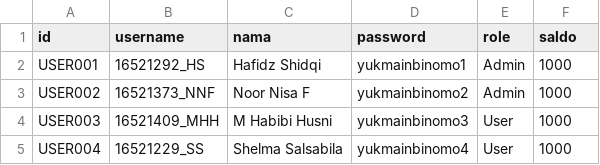
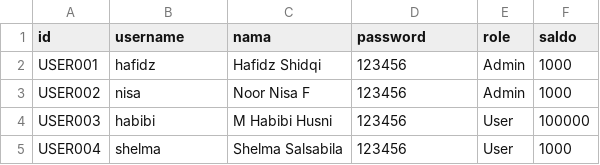
Before and after one commit to HafidzShidqi/TubesDaspro, a CSV file: Tubes Daspro/FileCSV/user.csv, drawn as a sheet.

```diff
--- a/Tubes Daspro/FileCSV/user.csv
+++ b/Tubes Daspro/FileCSV/user.csv
@@ -1,5 +1,5 @@
 id;username;nama;password;role;saldo
-USER001;16521292_HS;Hafidz Shidqi;yukmainbinomo1;Admin;1000
-USER002;16521373_NNF;Noor Nisa F;yukmainbinomo2;Admin;1000
-USER003;16521409_MHH;M Habibi Husni;yukmainbinomo3;User;1000
-USER004;16521229_SS;Shelma Salsabila;yukmainbinomo4;User;1000
+USER001;hafidz;Hafidz Shidqi;123456;Admin;1000
+USER002;nisa;Noor Nisa F;123456;Admin;1000
+USER003;habibi;M Habibi Husni;123456;User;100000
+USER004;shelma;Shelma Salsabila;123456;User;1000
```
Also changed, not shown: Tubes Daspro/FileCSV/riwayat.csv, 20 other files.
